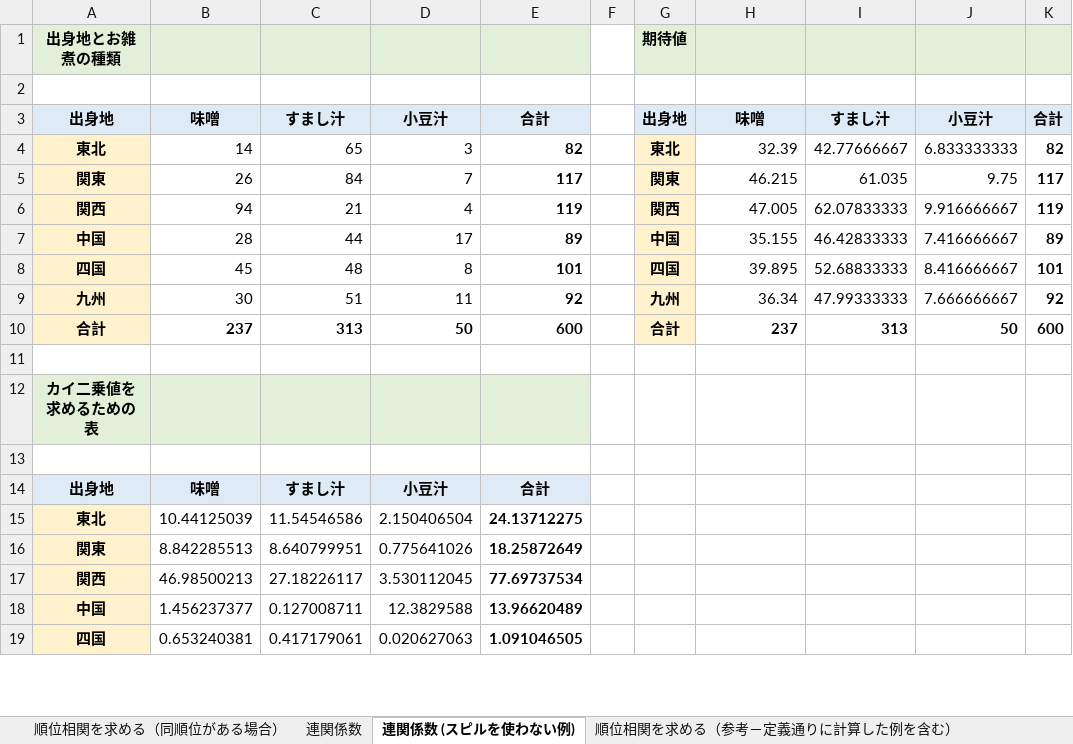
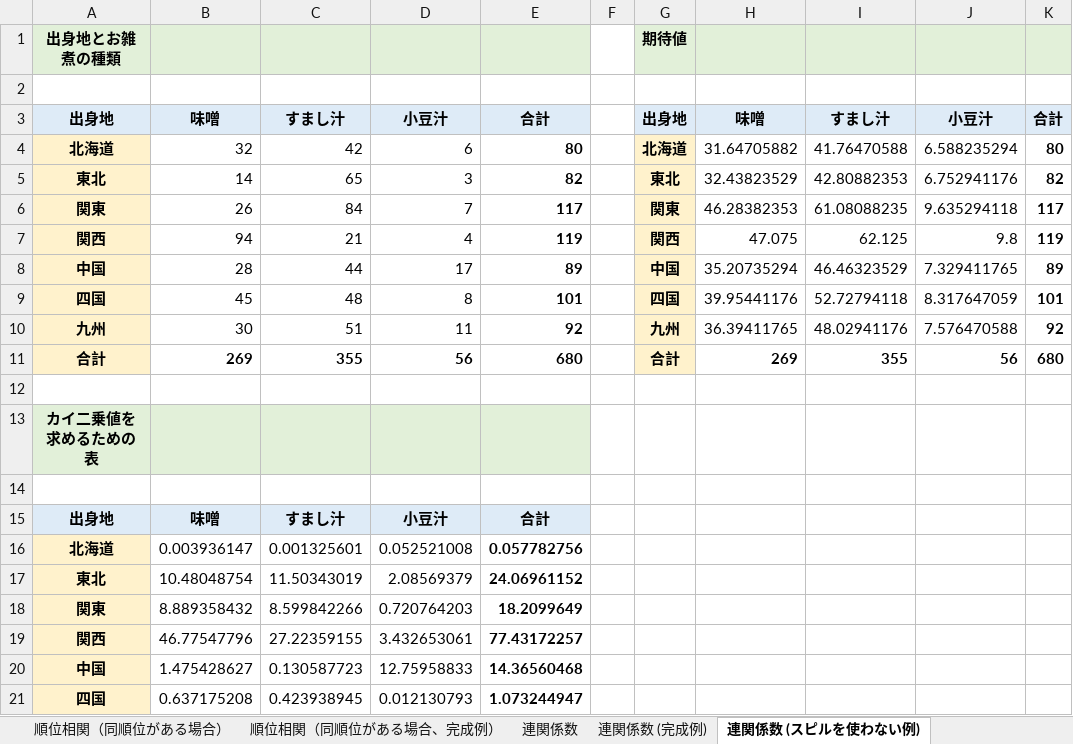
Before and after one commit to Gessys/data_analysis, an Excel workbook: 13c.xlsx, sheet 連関係数 (スピルを使わない例), drawn as a sheet; only a part is shown; values as stored, in another font and other column widths than the file's, no borders; removed rows and columns are numbered as before the commit, all else as after; the diff covers the shown part only; the diff names each change by its address in the sheet, - before the commit and + after, or states it on an @@ line.

```diff
--- a/13c.xlsx (sheet 連関係数 (スピルを使わない例))
+++ b/13c.xlsx (sheet 連関係数 (スピルを使わない例))
-sheet tab: 順位相関を求める（同順位がある場合）
+sheet tab: 順位相関（同順位がある場合）
+sheet tab: 順位相関（同順位がある場合、完成例）
+sheet tab: 連関係数 (完成例)
+row 4: 北海道 | 32 | 42 | 6 | 80 |  | 北海道 | 31.64705882 | 41.76470588 | 6.588235294 | 80
-H5: 32.39
+H5: 32.43823529
-I5: 42.77666667
+I5: 42.80882353
-J5: 6.833333333
+J5: 6.752941176
-H6: 46.215
+H6: 46.28382353
-I6: 61.035
+I6: 61.08088235
-J6: 9.75
+J6: 9.635294118
-H7: 47.005
+H7: 47.075
-I7: 62.07833333
+I7: 62.125
-J7: 9.916666667
+J7: 9.8
-H8: 35.155
+H8: 35.20735294
-I8: 46.42833333
+I8: 46.46323529
-J8: 7.416666667
+J8: 7.329411765
-H9: 39.895
+H9: 39.95441176
-I9: 52.68833333
+I9: 52.72794118
-J9: 8.416666667
+J9: 8.317647059
-H10: 36.34
+H10: 36.39411765
-I10: 47.99333333
+I10: 48.02941176
-J10: 7.666666667
+J10: 7.576470588
-row 10: 合計 | 237 | 313 | 50 | 600 |  | 合計 | 237 | 313 | 50 | 600
+row 11: 合計 | 269 | 355 | 56 | 680 |  | 合計 | 269 | 355 | 56 | 680
-row 15: 東北 | 10.44125039 | 11.54546586 | 2.150406504 | 24.13712275
-row 16: 関東 | 8.842285513 | 8.640799951 | 0.775641026 | 18.25872649
-row 17: 関西 | 46.98500213 | 27.18226117 | 3.530112045 | 77.69737534
-row 18: 中国 | 1.456237377 | 0.127008711 | 12.3829588 | 13.96620489
-row 19: 四国 | 0.653240381 | 0.417179061 | 0.020627063 | 1.091046505
+row 16: 北海道 | 0.003936147 | 0.001325601 | 0.052521008 | 0.057782756
+row 17: 東北 | 10.48048754 | 11.50343019 | 2.08569379 | 24.06961152
+row 18: 関東 | 8.889358432 | 8.599842266 | 0.720764203 | 18.2099649
+row 19: 関西 | 46.77547796 | 27.22359155 | 3.432653061 | 77.43172257
+row 20: 中国 | 1.475428627 | 0.130587723 | 12.75958833 | 14.36560468
+row 21: 四国 | 0.637175208 | 0.423938945 | 0.012130793 | 1.073244947
```
Also changed, not shown: 1 added row, 1 removed row and 4 edited cells elsewhere in this sheet, sheet 連関係数, sheet 順位相関（同順位がある場合）, formulas that keep their value.
